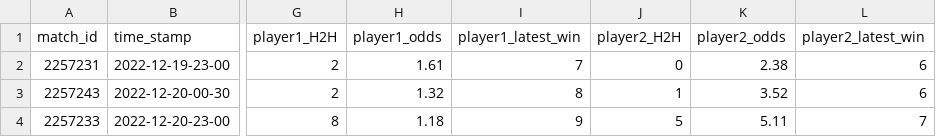
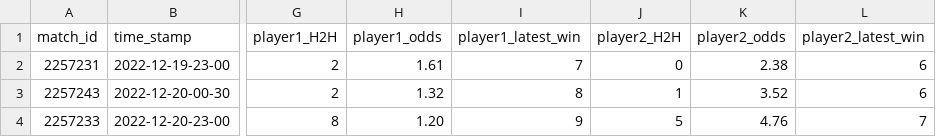
Before and after one commit to ebijun1007/tennis_all_tour_scraper, a CSV file: data/next_48_hours_match.csv, drawn as a sheet; only a part is shown, gaps mark what is left out; the diff names each change by its address in the sheet, - before the commit and + after, or states it on an @@ line.

Commit message:
Update Match Schedules

```diff
--- a/data/next_48_hours_match.csv
+++ b/data/next_48_hours_match.csv
-H4 (player1_odds): 1.18
+H4 (player1_odds): 1.20
-K4 (player2_odds): 5.11
+K4 (player2_odds): 4.76
```
Also changed, not shown: 1 other file.
